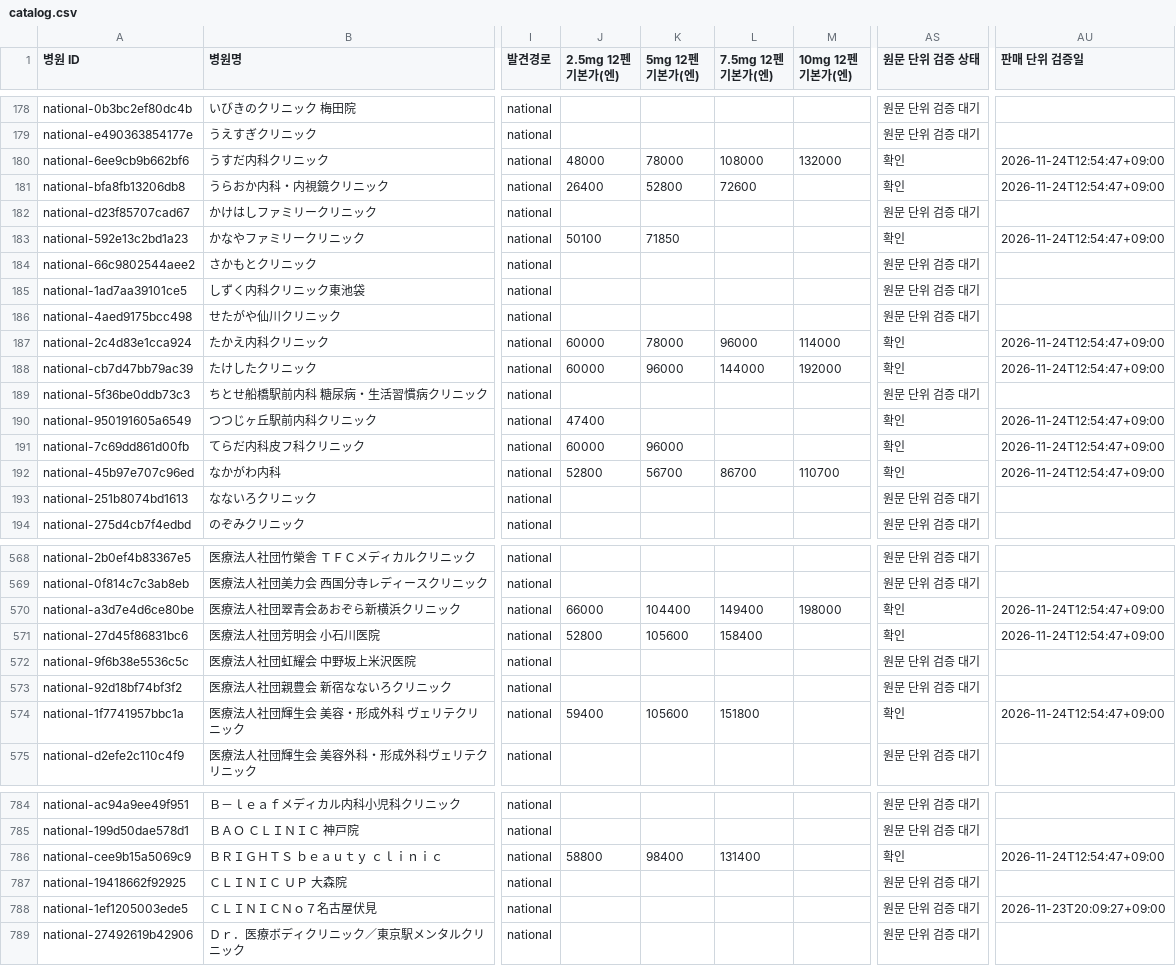
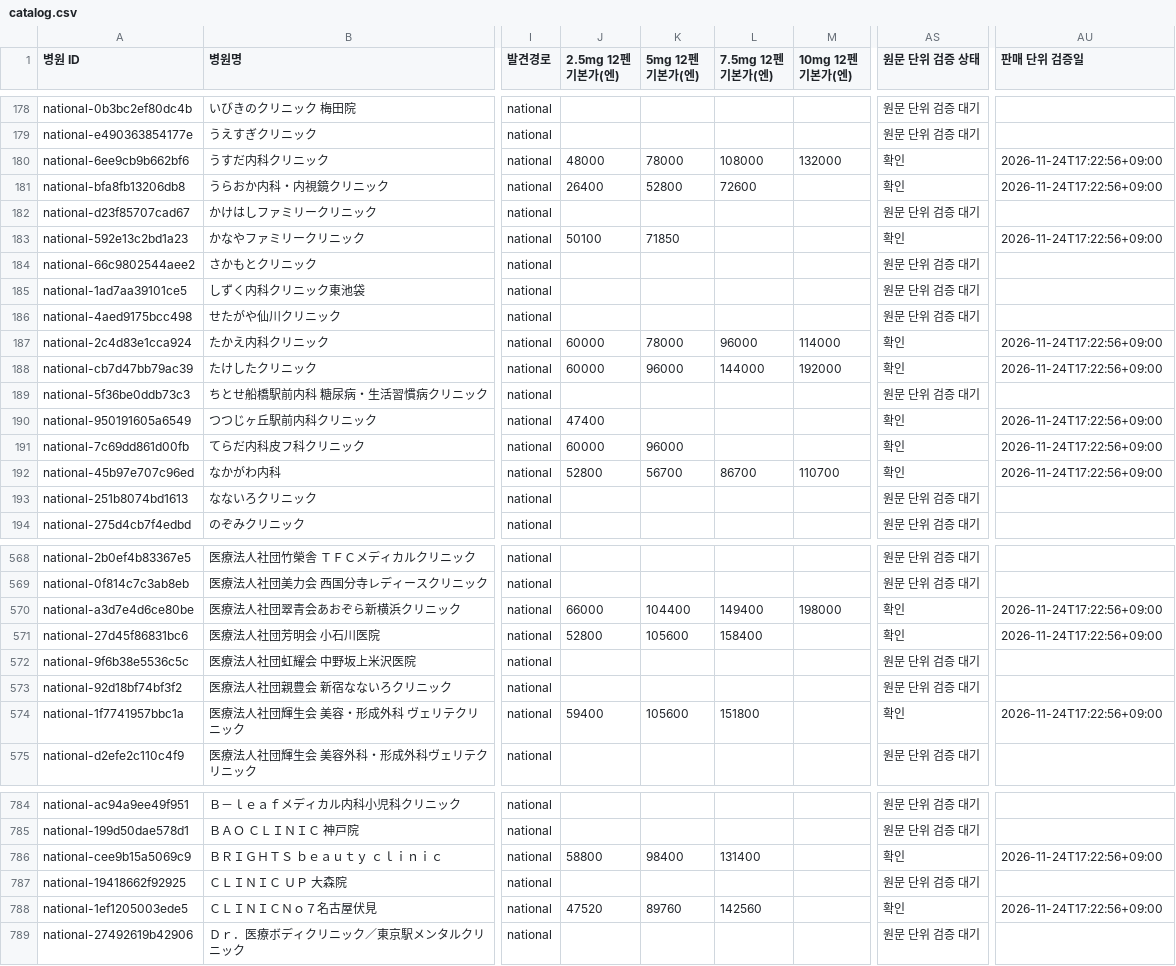
Before and after one commit to garimabi84-web/japan-mounjaro-tracker, a CSV file: catalog.csv, drawn as a sheet; only a part is shown, gaps mark what is left out; the diff covers the shown part only; the diff names each change by its address in the sheet, - before the commit and + after, or states it on an @@ line.

```diff
--- a/catalog.csv
+++ b/catalog.csv
-AU180:AU181 (판매 단위 검증일): 2026-11-24T12:54:47+09:00
+AU180:AU181 (판매 단위 검증일): 2026-11-24T17:22:56+09:00
-AU183 (판매 단위 검증일): 2026-11-24T12:54:47+09:00
+AU183 (판매 단위 검증일): 2026-11-24T17:22:56+09:00
-AU187:AU188 (판매 단위 검증일): 2026-11-24T12:54:47+09:00
+AU187:AU188 (판매 단위 검증일): 2026-11-24T17:22:56+09:00
-AU190:AU192 (판매 단위 검증일): 2026-11-24T12:54:47+09:00
+AU190:AU192 (판매 단위 검증일): 2026-11-24T17:22:56+09:00
-AU570:AU571 (판매 단위 검증일): 2026-11-24T12:54:47+09:00
+AU570:AU571 (판매 단위 검증일): 2026-11-24T17:22:56+09:00
-AU574 (판매 단위 검증일): 2026-11-24T12:54:47+09:00
+AU574 (판매 단위 검증일): 2026-11-24T17:22:56+09:00
-AU786 (판매 단위 검증일): 2026-11-24T12:54:47+09:00
+AU786 (판매 단위 검증일): 2026-11-24T17:22:56+09:00
-J788 (2.5mg 12펜 기본가(엔)): (empty)
+J788 (2.5mg 12펜 기본가(엔)): 47520
-K788 (5mg 12펜 기본가(엔)): (empty)
+K788 (5mg 12펜 기본가(엔)): 89760
-L788 (7.5mg 12펜 기본가(엔)): (empty)
+L788 (7.5mg 12펜 기본가(엔)): 142560
-AS788 (원문 단위 검증 상태): 원문 단위 검증 대기
+AS788 (원문 단위 검증 상태): 확인
-AU788 (판매 단위 검증일): 2026-11-23T20:09:27+09:00
+AU788 (판매 단위 검증일): 2026-11-24T17:22:56+09:00
```
Also changed, not shown: 130 edited cells elsewhere in this file, 4 other files.
